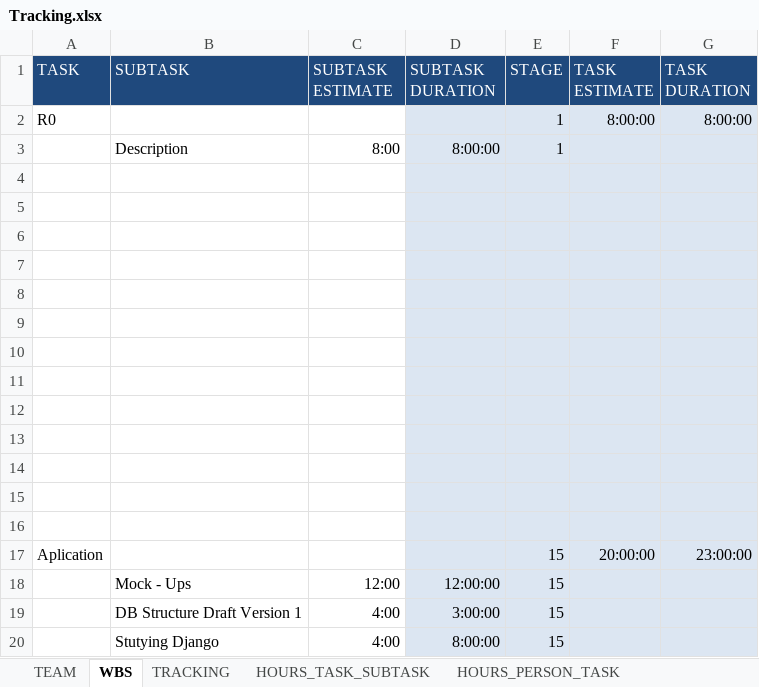
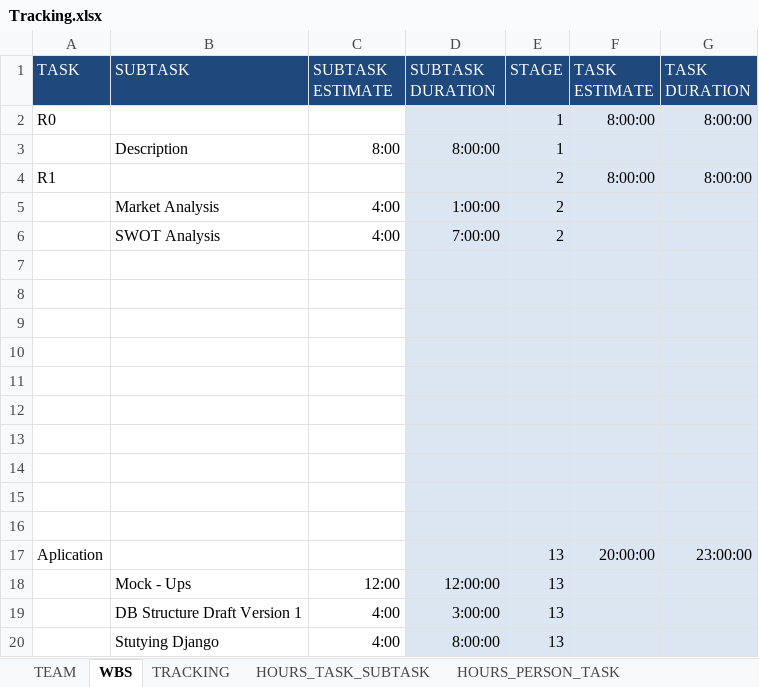
Before and after one commit to Ballingo/Drafts-Ballingo, an Excel workbook: Tracking.xlsx, sheet WBS, drawn as a sheet; values as stored, in another font and other column widths than the file's, no borders; removed rows and columns are numbered as before the commit, all else as after; the diff names each change by its address in the sheet, - before the commit and + after, or states it on an @@ line.

```diff
--- a/Tracking.xlsx (sheet WBS)
+++ b/Tracking.xlsx (sheet WBS)
+row 4: R1 |  |  |  | 2 | 8:00:00 | 8:00:00
+row 5:  | Market Analysis | 4:00 | 1:00:00 | 2
+row 6:  | SWOT Analysis | 4:00 | 7:00:00 | 2
-row 14: (empty)
-row 15: (empty)
-row 16: (empty)
-E17:E20 (STAGE): 15
+E17:E20 (STAGE): 13
```
Also changed, not shown: sheet TRACKING, formulas that keep their value.
